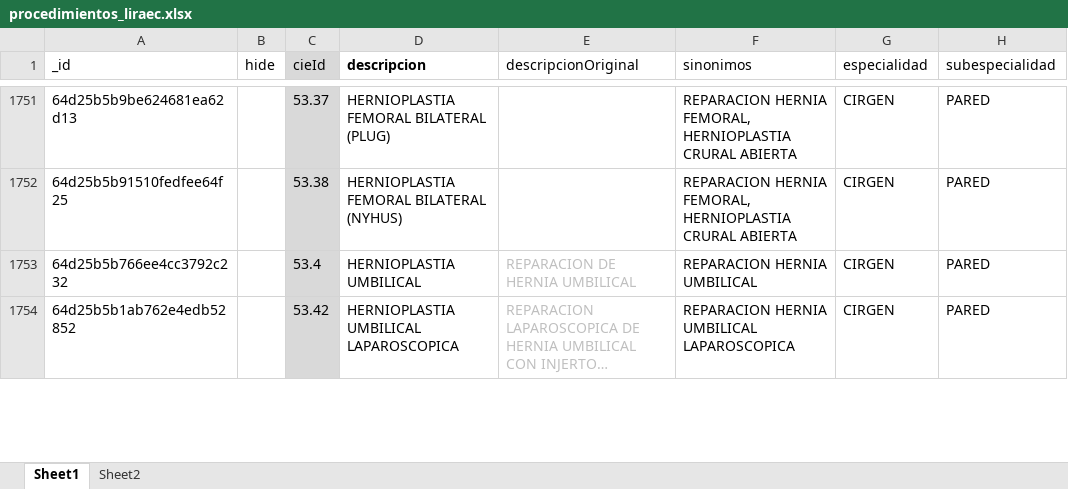
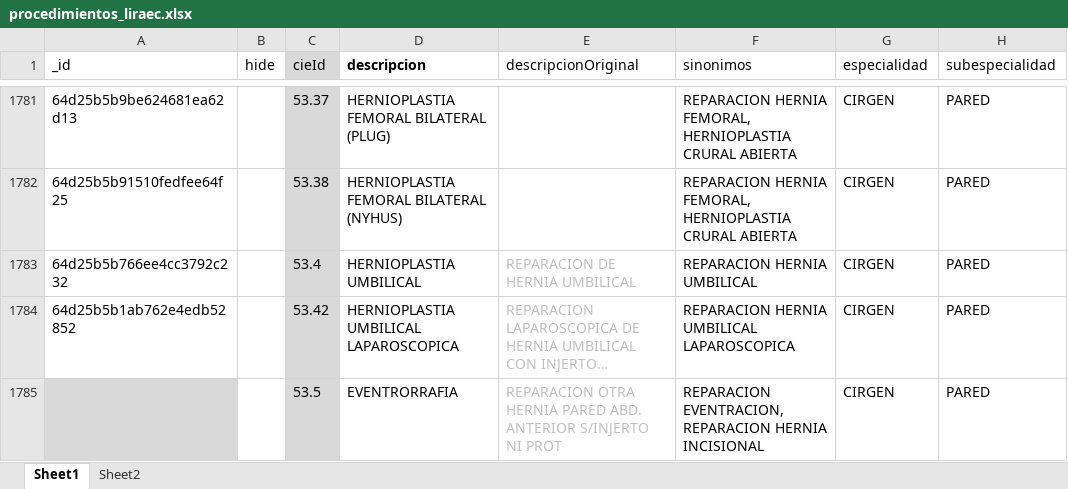
Before and after one commit to XusBadia/procedimientos-liraec, an Excel workbook: procedimientos_liraec.xlsx, sheet Sheet1, drawn as a sheet; only a part is shown, gaps mark what is left out; long unchanged cells end in …; values as stored, in another font and other column widths than the file's, no borders; conditional formats and table styles not drawn; the diff covers the shown part only; the diff names each change by its address in the sheet, - before the commit and + after, or states it on an @@ line.

```diff
--- a/procedimientos_liraec.xlsx (sheet Sheet1)
+++ b/procedimientos_liraec.xlsx (sheet Sheet1)
+row 1785:  |  | 53.5 | EVENTRORRAFIA | REPARACION OTRA HERNIA PARED ABD. ANTERIOR S/INJERTO NI PROT | REPARACION EVENTRACION, REPARACION HERNIA INCISIONAL | CIRGEN | PARED
```
Also changed, not shown: 38 added rows, 2 removed rows, 9 moved rows and 8 edited cells elsewhere in this sheet.
